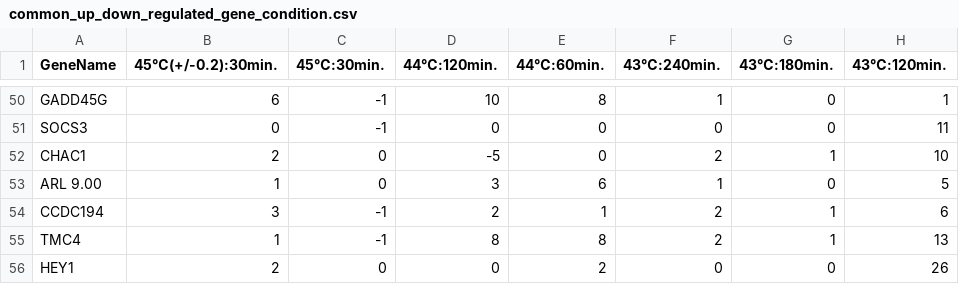
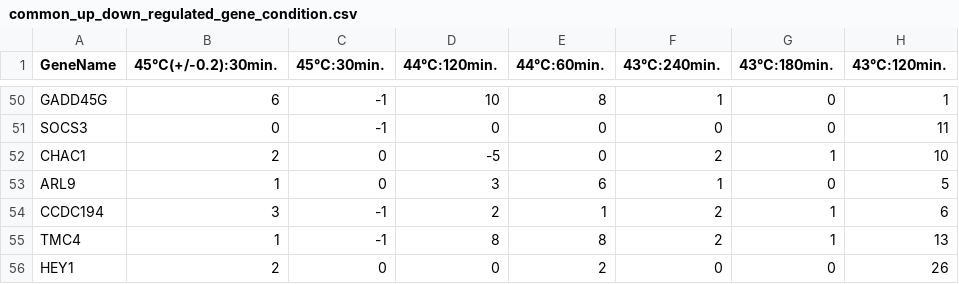
Before and after one commit to yonesora56/HS_code, a CSV file: 3_stacked_bar_graph/source/common_up_down_regulated_gene_condition.csv, drawn as a sheet; only a part is shown, gaps mark what is left out; the diff names each change by its address in the sheet, - before the commit and + after, or states it on an @@ line.

```diff
--- a/3_stacked_bar_graph/source/common_up_down_regulated_gene_condition.csv
+++ b/3_stacked_bar_graph/source/common_up_down_regulated_gene_condition.csv
-A53 (GeneName): ARL 9.00
+A53 (GeneName): ARL9
```
Also changed, not shown: 2 other files.
